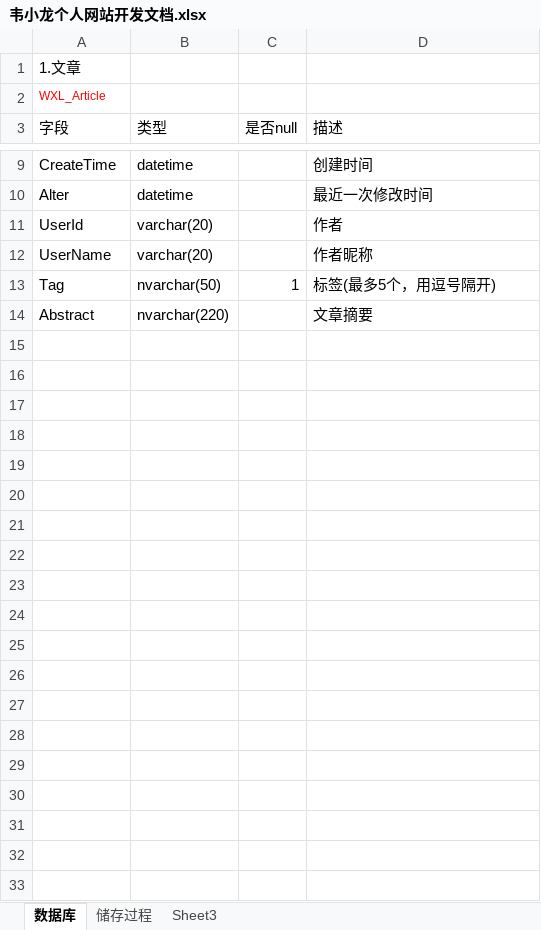
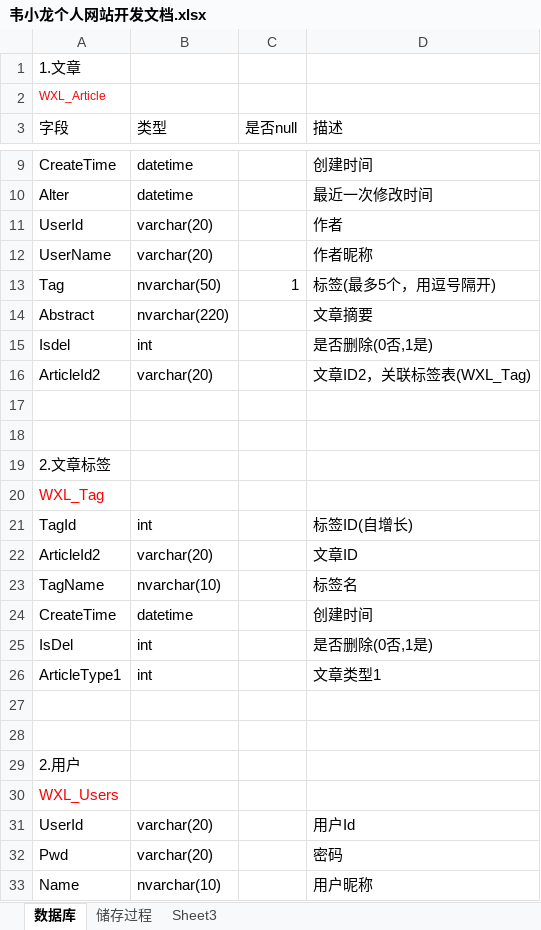
Before and after one commit to weixiaolong325/WXLWeb, an Excel workbook: 韦小龙个人网站开发文档.xlsx, sheet 数据库, drawn as a sheet; only a part is shown, gaps mark what is left out; values as stored, in another font and other column widths than the file's, no borders; the diff names each change by its address in the sheet, - before the commit and + after, or states it on an @@ line.

```diff
--- a/韦小龙个人网站开发文档.xlsx (sheet 数据库)
+++ b/韦小龙个人网站开发文档.xlsx (sheet 数据库)
+row 15: Isdel | int |  | 是否删除(0否,1是)
+row 16: ArticleId2 | varchar(20) |  | 文章ID2，关联标签表(WXL_Tag)
+row 17: (empty)
+row 18: (empty)
+row 19: 2.文章标签
+row 20: WXL_Tag
+row 21: TagId | int |  | 标签ID(自增长)
+row 22: ArticleId2 | varchar(20) |  | 文章ID
+row 23: TagName | nvarchar(10) |  | 标签名
+row 24: CreateTime | datetime |  | 创建时间
+row 25: IsDel | int |  | 是否删除(0否,1是)
+row 26: ArticleType1 | int |  | 文章类型1
+row 27: (empty)
+row 28: (empty)
+row 29: 2.用户
+row 30: WXL_Users
+row 31: UserId | varchar(20) |  | 用户Id
+row 32: Pwd | varchar(20) |  | 密码
+row 33: Name | nvarchar(10) |  | 用户昵称
```
Also changed, not shown: 27 other files.
